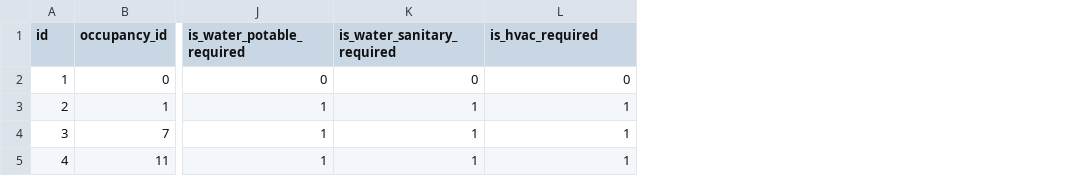
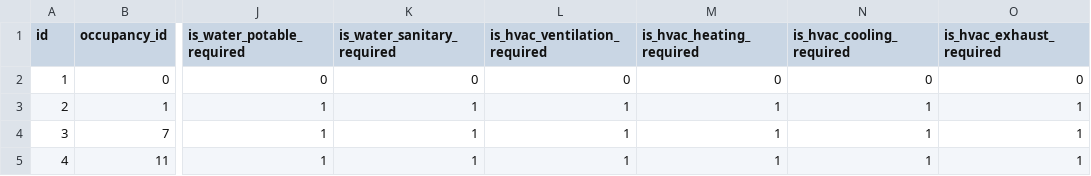
Before and after one commit to OpenPBEE/PBEE-Recovery, a CSV file: static_tables/tenant_function_requirements.csv, drawn as a sheet; only a part is shown, gaps mark what is left out; the diff names each change by its address in the sheet, - before the commit and + after, or states it on an @@ line.

Commit message:
Refactor HVAV tenant function check
Splits the HVAC system into four subsystems: ventilation, heating,
cooling, and exhaust, and provides swithces to control which of those
subsystems impact tenant function.

```diff
--- a/static_tables/tenant_function_requirements.csv
+++ b/static_tables/tenant_function_requirements.csv
+column M (is_hvac_heating_required), rows 2-5: 0 | 1 | 1 | 1
+column N (is_hvac_cooling_required), rows 2-5: 0 | 1 | 1 | 1
+column O (is_hvac_exhaust_required), rows 2-5: 0 | 1 | 1 | 1
-L1: is_hvac_required
+L1: is_hvac_ventilation_required
```
Also changed, not shown: static_tables/component_attributes.csv, static_tables/subsystems.csv, 14 other files.
